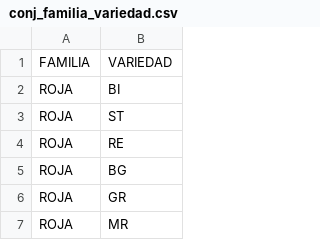
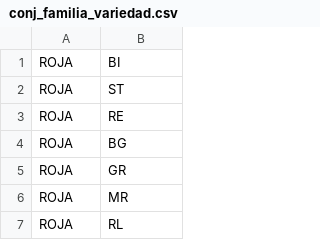
Before and after one commit to ManuelM11/Cplex-GF, a CSV file: conj_familia_variedad.csv, drawn as a sheet; only a part is shown; the shorter side is filled out with more unchanged rows; the diff names each change by its address in the sheet, - before the commit and + after, or states it on an @@ line.

Commit message:
Add files via upload

```diff
--- a/conj_familia_variedad.csv
+++ b/conj_familia_variedad.csv
-row 1: FAMILIA | VARIEDAD
```
